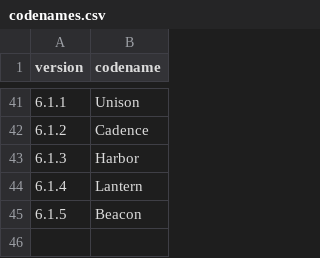
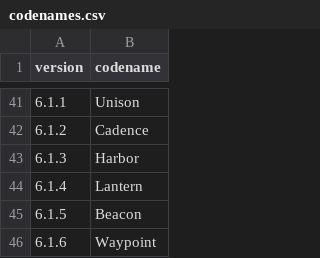
Before and after one commit to mortenbroesby/everyday-assistants, a CSV file: apps/nemlig-assistant/release/codenames.csv, drawn as a sheet; only a part is shown, gaps mark what is left out.

Commit message:
fix(nemlig): make recovery recognize exact candidate state (#202)

```diff
--- a/apps/nemlig-assistant/release/codenames.csv
+++ b/apps/nemlig-assistant/release/codenames.csv
@@ -45 +45,2 @@ version,codename
 6.1.5,Beacon
+6.1.6,Waypoint
```
Also changed, not shown: 12 other files.
